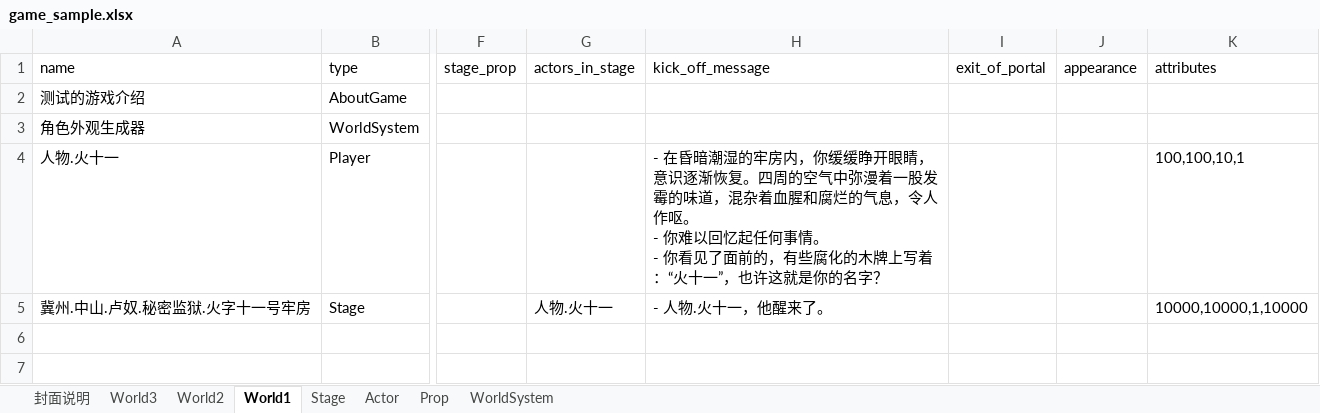
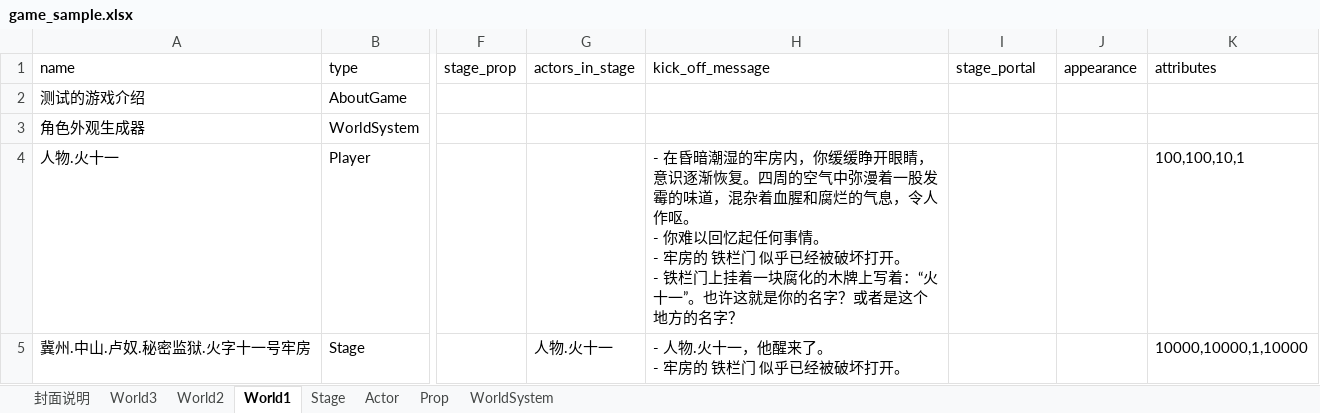
Before and after one commit to yanghanggit/ai-rpg, an Excel workbook: game_sample/excel/game_sample.xlsx, sheet World1, drawn as a sheet; only a part is shown, gaps mark what is left out; values as stored, in another font and other column widths than the file's, no borders; ↵ is a line break in a cell; the diff names each change by its address in the sheet, - before the commit and + after, or states it on an @@ line.

```diff
--- a/game_sample/excel/game_sample.xlsx (sheet World1)
+++ b/game_sample/excel/game_sample.xlsx (sheet World1)
-I1: exit_of_portal
+I1: stage_portal
-H4 (kick_off_message): …情。 ↵ - 你看见了面前的，有些腐化的木牌上写着：“火十一”，也许这就是你的名字？
+H4 (kick_off_message): …情。 ↵ - 牢房的 铁栏门 似乎已经被破坏打开。 ↵ - 铁栏门上挂着一块腐化的木牌上写着：“火十一”。也许这就是你的名字？或者是这个地方的名字？
-H5 (kick_off_message): - 人物.火十一，他醒来了。
+H5 (kick_off_message): - 人物.火十一，他醒来了。 ↵ - 牢房的 铁栏门 似乎已经被破坏打开。
```
Also changed, not shown: sheet World3, sheet Stage, sheet World2, 6 other files.
